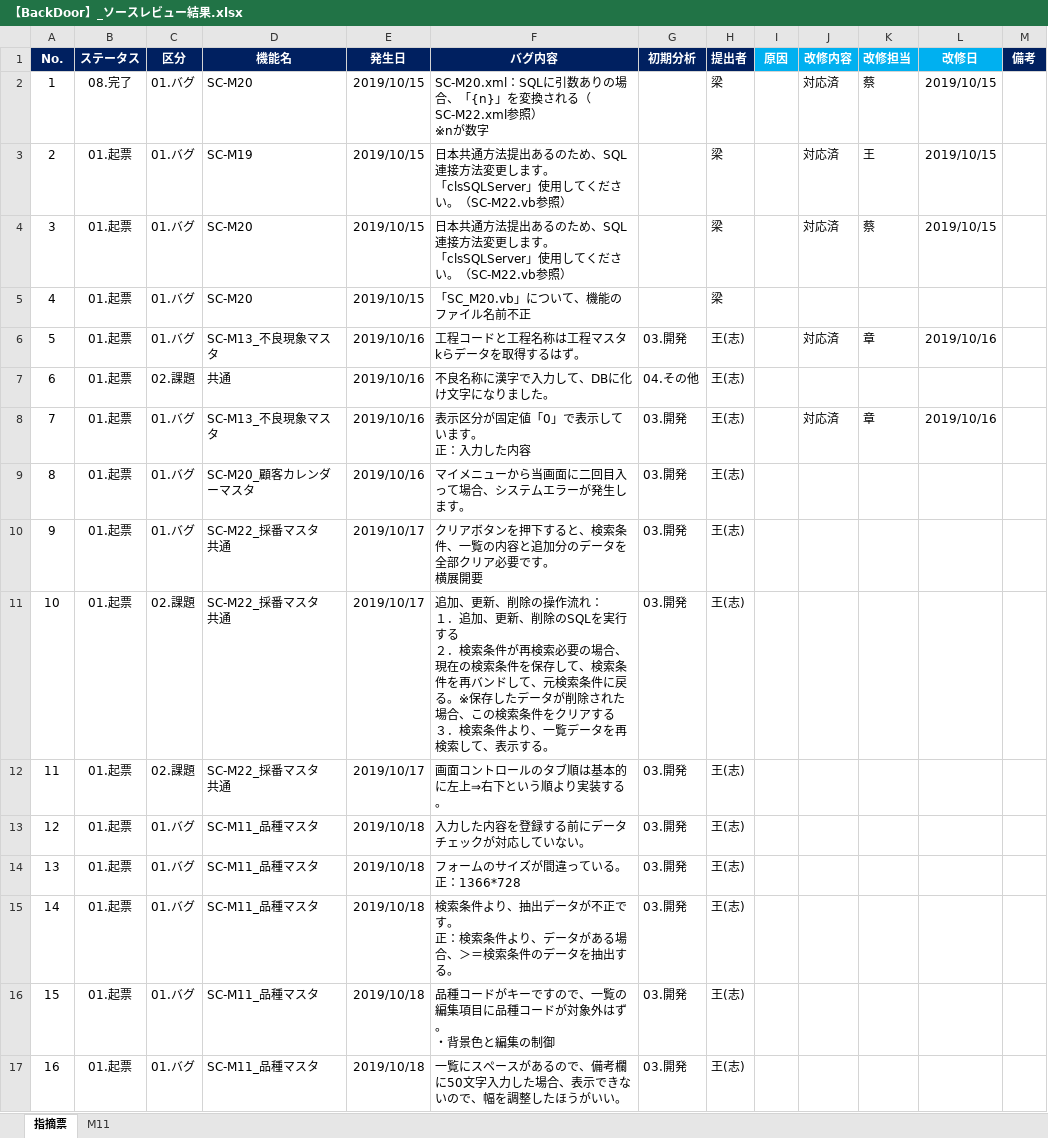
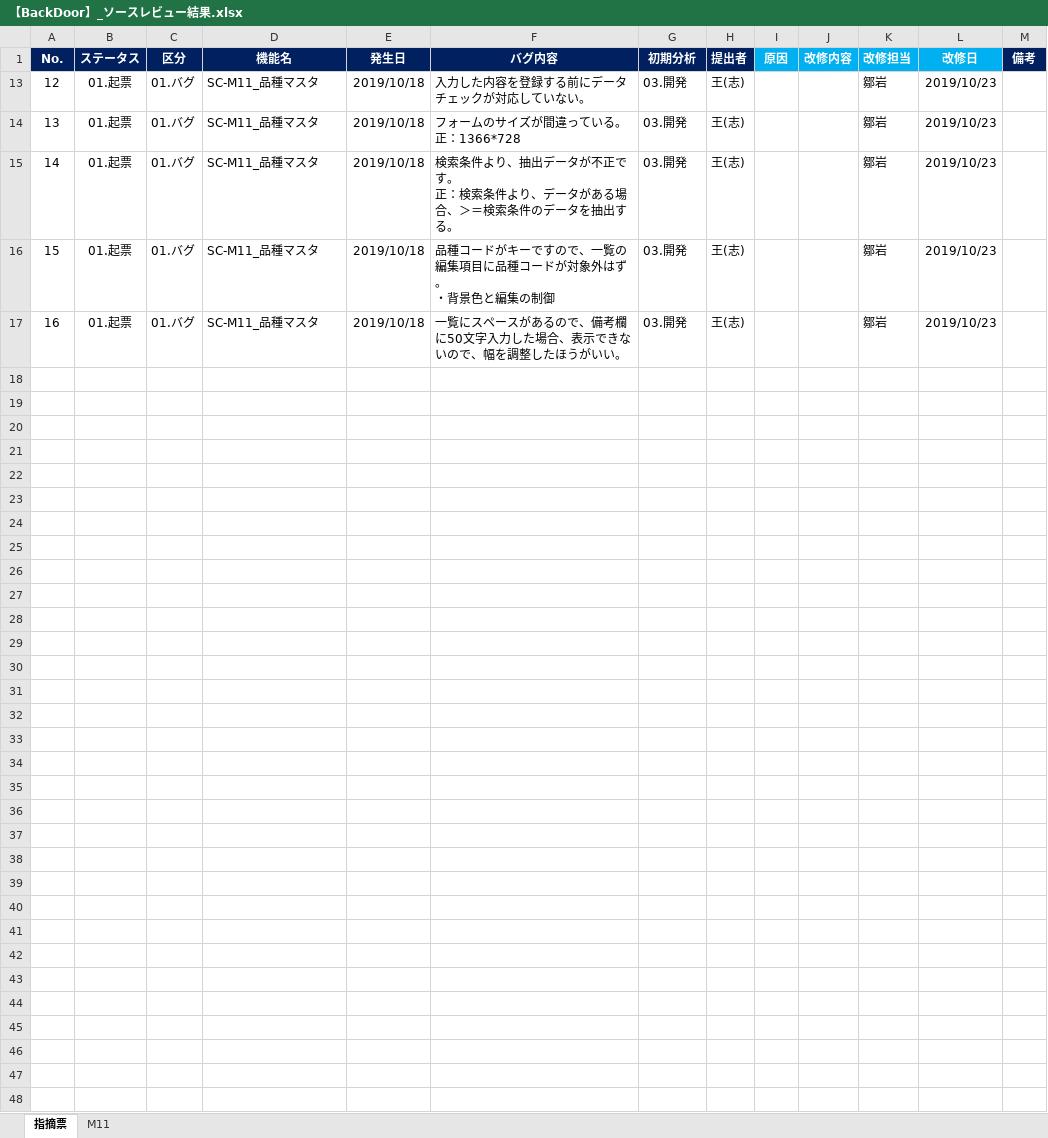
Before and after one commit to LeviDlflu/backdoor, an Excel workbook: 上海/【BackDoor】_ソースレビュー結果.xlsx, sheet 指摘票, drawn as a sheet; values as stored, in another font and other column widths than the file's, no borders; conditional formats not drawn; ↵ is a line break in a cell; the diff names each change by its address in the sheet, - before the commit and + after, or states it on an @@ line.

Commit message:
【BackDoor】_ソースレビュー結果

```diff
--- a/上海/【BackDoor】_ソースレビュー結果.xlsx (sheet 指摘票)
+++ b/上海/【BackDoor】_ソースレビュー結果.xlsx (sheet 指摘票)
@@ row 2 hidden: 1 | 08.完了 | 01.バグ | SC-M20 | 2019/10/15 | SC-M20.xml：SQLに引数ありの場合、「{n}」を変換される（SC-M22.xml参照） ↵ ※nが数字 |  | 梁 |  | 対応済 | 蔡 | 2019/10/15 @@
@@ row 3 hidden: 2 | 01.起票 | 01.バグ | SC-M19 | 2019/10/15 | 日本共通方法提出あるのため、SQL連接方法変更します。 ↵ 「clsSQLServer」使用してください。（SC-M22.vb参照） |  | 梁 |  | 対応済 | 王 | 2019/10/15 @@
@@ row 4 hidden: 3 | 01.起票 | 01.バグ | SC-M20 | 2019/10/15 | 日本共通方法提出あるのため、SQL連接方法変更します。 ↵ 「clsSQLServer」使用してください。（SC-M22.vb参照） |  | 梁 |  | 対応済 | 蔡 | 2019/10/15 @@
@@ row 5 hidden: 4 | 01.起票 | 01.バグ | SC-M20 | 2019/10/15 | 「SC_M20.vb」について、機能のファイル名前不正 |  | 梁 @@
@@ row 6 hidden: 5 | 01.起票 | 01.バグ | SC-M13_不良現象マスタ | 2019/10/16 | 工程コードと工程名称は工程マスタkらデータを取得するはず。 | 03.開発 | 王(志) |  | 対応済 | 章 | 2019/10/16 @@
@@ row 7 hidden: 6 | 01.起票 | 02.課題 | 共通 | 2019/10/16 | 不良名称に漢字で入力して、DBに化け文字になりました。 | 04.その他 | 王(志) @@
@@ row 8 hidden: 7 | 01.起票 | 01.バグ | SC-M13_不良現象マスタ | 2019/10/16 | 表示区分が固定値「0」で表示しています。 ↵ 正：入力した内容 | 03.開発 | 王(志) |  | 対応済 | 章 | 2019/10/16 @@
@@ row 9 hidden: 8 | 01.起票 | 01.バグ | SC-M20_顧客カレンダーマスタ | 2019/10/16 | マイメニューから当画面に二回目入って場合、システムエラーが発生します。 | 03.開発 | 王(志) @@
@@ row 10 hidden: 9 | 01.起票 | 01.バグ | SC-M22_採番マスタ ↵ 共通 | 2019/10/17 | クリアボタンを押下すると、検索条件、一覧の内容と追加分のデータを全部クリア必要です。 ↵ 横展開要 | 03.開発 | 王(志) @@
@@ row 11 hidden: 10 | 01.起票 | 02.課題 | SC-M22_採番マスタ ↵ 共通 | 2019/10/17 | 追加、更新、削除の操作流れ： ↵ １．追加、更新、削除のSQLを実行する ↵ ２．検索条件が再検索必要の場合、現在の検索条件を保存して、検索条件を再バンドして、元検索条件に戻る。※保存したデータが削除された場合、この検索条件をクリアする ↵ ３．検索条件より、一覧データを再検索して、表示する。 | 03.開発 | 王(志) @@
@@ row 12 hidden: 11 | 01.起票 | 02.課題 | SC-M22_採番マスタ ↵ 共通 | 2019/10/17 | 画面コントロールのタブ順は基本的に左上⇒右下という順より実装する。 | 03.開発 | 王(志) @@
-K13:K17 (改修担当): (empty)
+K13:K17 (改修担当): 鄒岩
-L13:L17 (改修日): (empty)
+L13:L17 (改修日): 2019/10/23
```
Also changed, not shown: charts or pictures.
